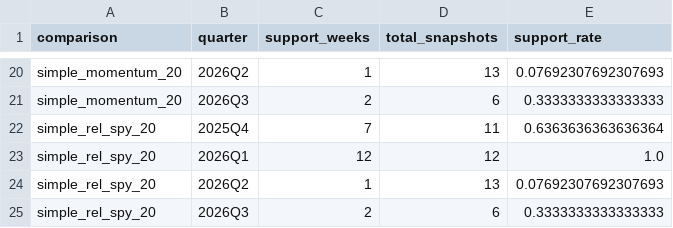
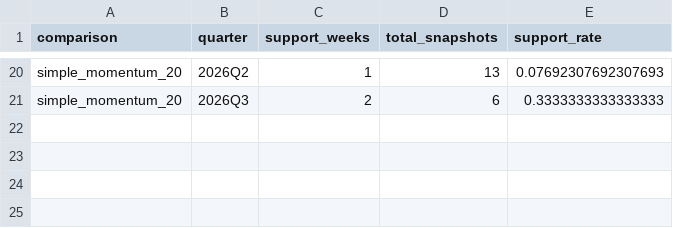
Before and after one commit to githhhh/Yfinance_data, a CSV file: backtest/b0_absolute_quality_audit/output/support_calendar_summary.csv, drawn as a sheet; only a part is shown, gaps mark what is left out.

```diff
--- a/backtest/b0_absolute_quality_audit/output/support_calendar_summary.csv
+++ b/backtest/b0_absolute_quality_audit/output/support_calendar_summary.csv
@@ -21,5 +21 @@ simple_momentum_20,2026Q2,1,13,0.07692307692307693
 simple_momentum_20,2026Q3,2,6,0.3333333333333333
-simple_rel_spy_20,2025Q4,7,11,0.6363636363636364
-simple_rel_spy_20,2026Q1,12,12,1.0
-simple_rel_spy_20,2026Q2,1,13,0.07692307692307693
-simple_rel_spy_20,2026Q3,2,6,0.3333333333333333
```
Also changed, not shown: backtest/b0_absolute_quality_audit/output/nonoverlap_offsets.csv, backtest/b0_absolute_quality_audit/output/simple_baseline_summary.csv, 8 other files.
